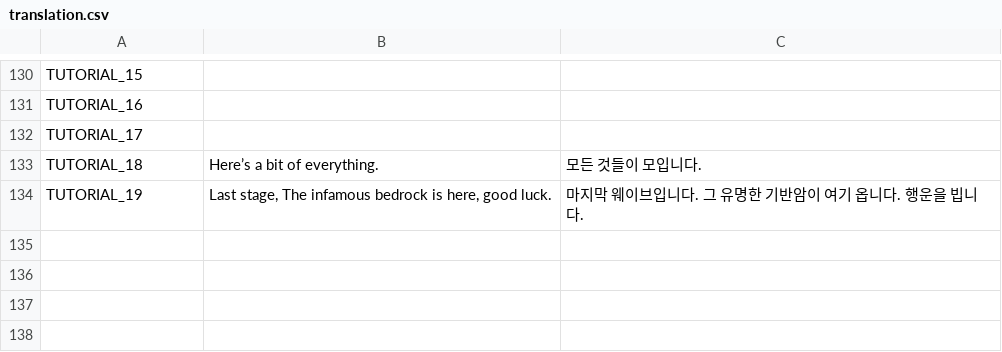
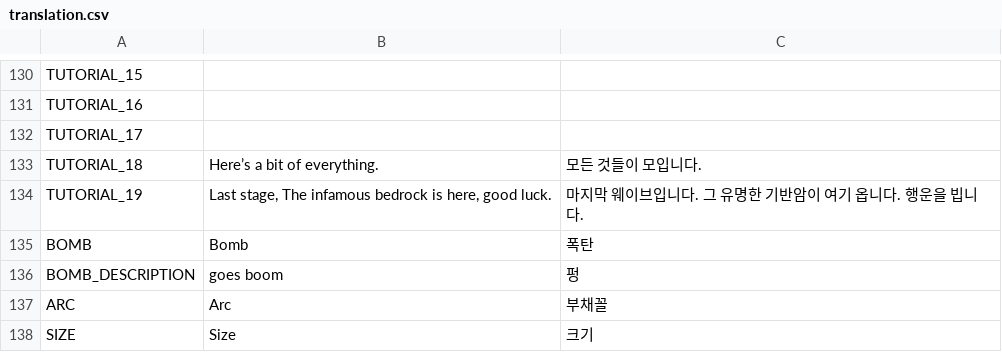
Before and after one commit to asdfer-1234/weaponry, a CSV file: translation/translation.csv, drawn as a sheet; only a part is shown, gaps mark what is left out; the diff names each change by its address in the sheet, - before the commit and + after, or states it on an @@ line.

```diff
--- a/translation/translation.csv
+++ b/translation/translation.csv
+row 135: BOMB | Bomb | 폭탄
+row 136: BOMB_DESCRIPTION | goes boom | 펑
+row 137: ARC | Arc | 부채꼴
+row 138: SIZE | Size | 크기
```
Also changed, not shown: 8 other files.
